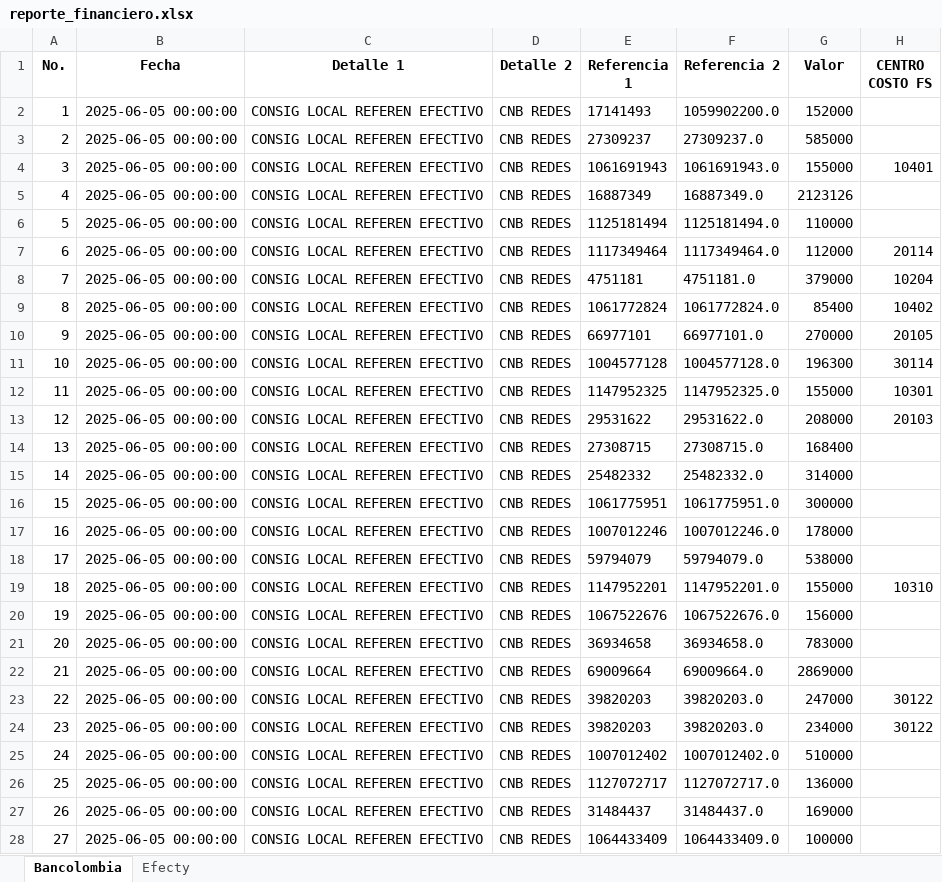
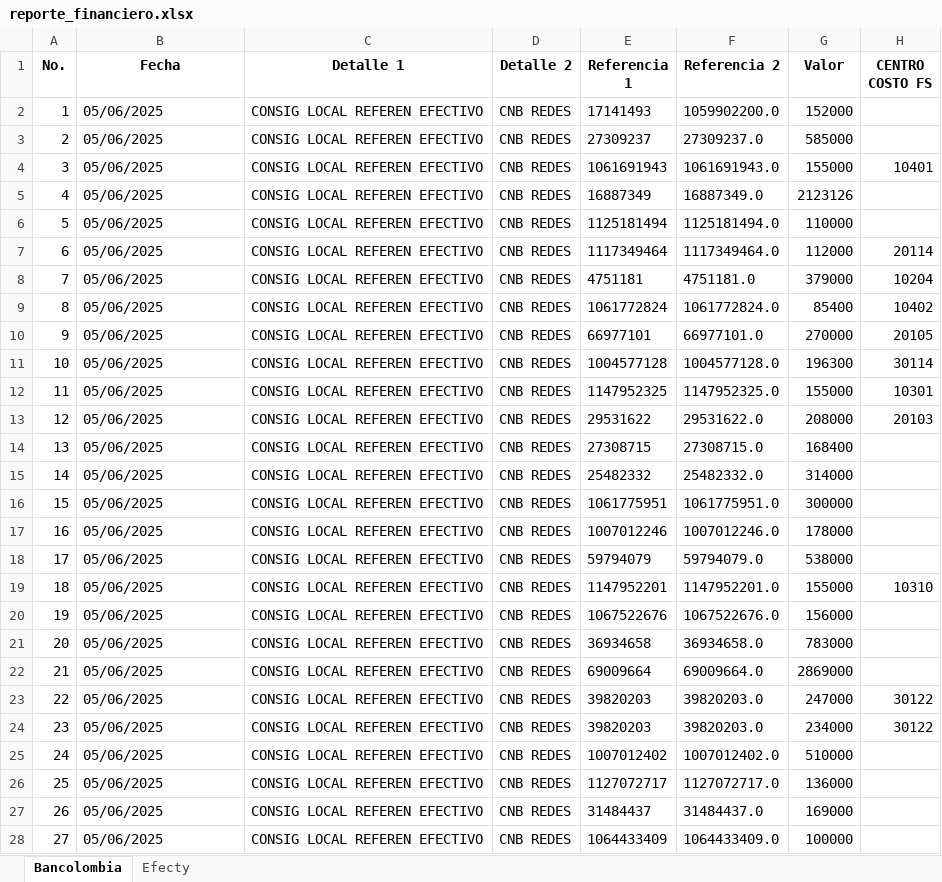
Before and after one commit to balvin22/electrocreditos, an Excel workbook: generados/reporte_financiero.xlsx, sheet Bancolombia, drawn as a sheet; only a part is shown; values as stored, in another font and other column widths than the file's, no borders; the diff covers the shown part only; the diff names each change by its address in the sheet, - before the commit and + after, or states it on an @@ line.

```diff
--- a/generados/reporte_financiero.xlsx (sheet Bancolombia)
+++ b/generados/reporte_financiero.xlsx (sheet Bancolombia)
-B2:B28 (Fecha): 2025-06-05 00:00:00
+B2:B28 (Fecha): 05/06/2025
```
Also changed, not shown: 20 edited cells elsewhere in this sheet, sheet Efecty, 1 other file.
